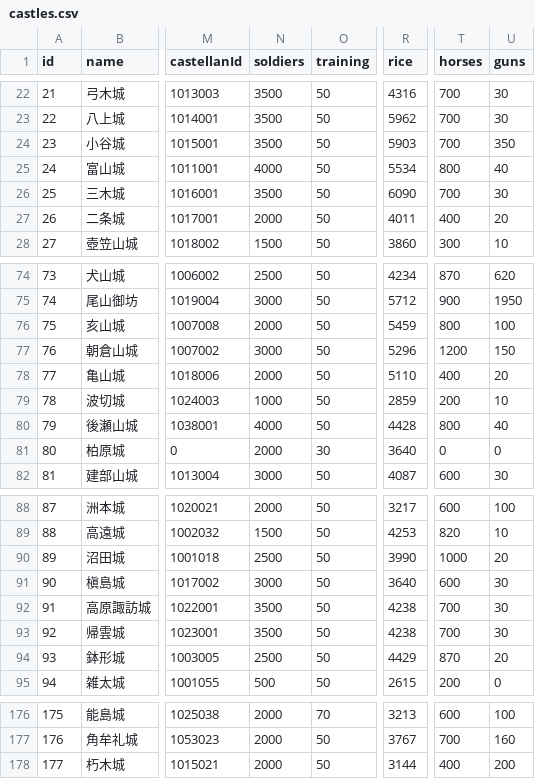
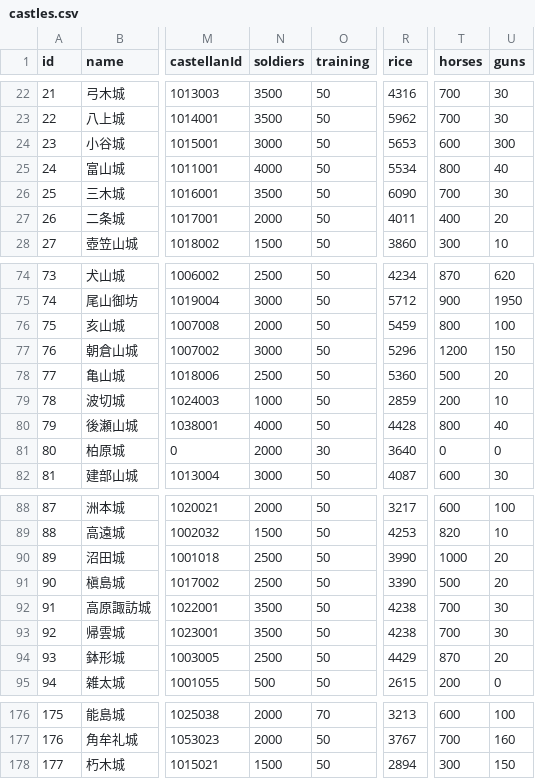
Before and after one commit to actrsys/sengoku-hadou, a CSV file: data/scenarios/1560_okehazama/castles.csv, drawn as a sheet; only a part is shown, gaps mark what is left out; the diff names each change by its address in the sheet, - before the commit and + after, or states it on an @@ line.

Commit message:
Add files via upload

```diff
--- a/data/scenarios/1560_okehazama/castles.csv
+++ b/data/scenarios/1560_okehazama/castles.csv
-N24 (soldiers): 3500
+N24 (soldiers): 3000
-R24 (rice): 5903
+R24 (rice): 5653
-T24 (horses): 700
+T24 (horses): 600
-U24 (guns): 350
+U24 (guns): 300
-N78 (soldiers): 2000
+N78 (soldiers): 2500
-R78 (rice): 5110
+R78 (rice): 5360
-T78 (horses): 400
+T78 (horses): 500
-N91 (soldiers): 3000
+N91 (soldiers): 2500
-R91 (rice): 3640
+R91 (rice): 3390
-T91 (horses): 600
+T91 (horses): 500
-U91 (guns): 30
+U91 (guns): 20
-N178 (soldiers): 2000
+N178 (soldiers): 1500
-R178 (rice): 3144
+R178 (rice): 2894
-T178 (horses): 400
+T178 (horses): 300
-U178 (guns): 200
+U178 (guns): 150
```
